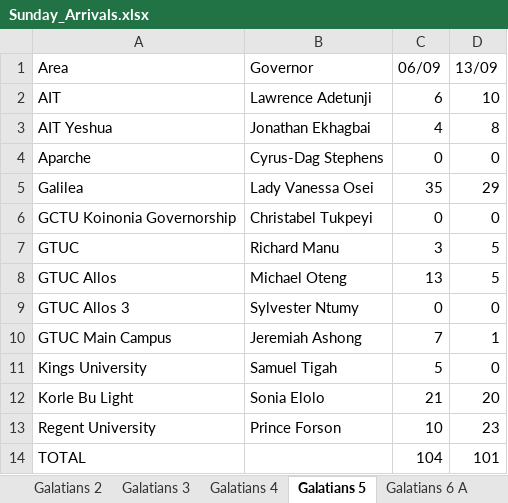
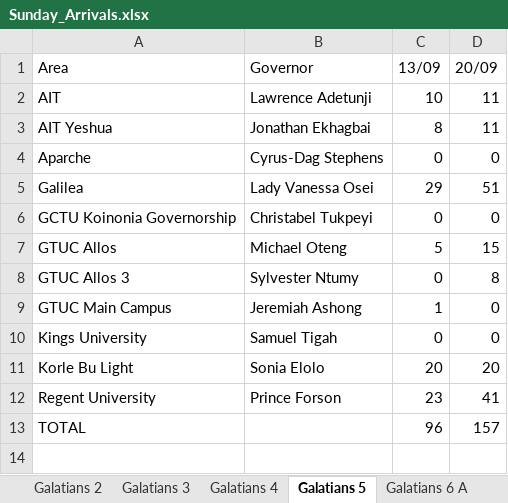
Before and after one commit to dabick14/midweekdata, an Excel workbook: Sunday_Arrivals.xlsx, sheet Galatians 5, drawn as a sheet; values as stored, in another font and other column widths than the file's, no borders; removed rows and columns are numbered as before the commit, all else as after; the diff names each change by its address in the sheet, - before the commit and + after, or states it on an @@ line.

```diff
--- a/Sunday_Arrivals.xlsx (sheet Galatians 5)
+++ b/Sunday_Arrivals.xlsx (sheet Galatians 5)
-column C (06/09), rows 2-6: 6 | 4 | 0 | 35 | 0; rows 8-14: 13 | 0 | 7 | 5 | 21 | 10 | 104
+column D (20/09), rows 2-13: 11 | 11 | 0 | 51 | 0 | 15 | 8 | 0 | 0 | 20 | 41 | 157
-row 7: GTUC | Richard Manu | 3 | 5
-C13 (13/09): 101
+C13 (13/09): 96
```
Also changed, not shown: sheet Galatians 6 A, sheet Colossians 3, sheet Galatians 2, sheet Rollup, sheet Galatians 1, sheet Galatians 10, 9 more sheets.
